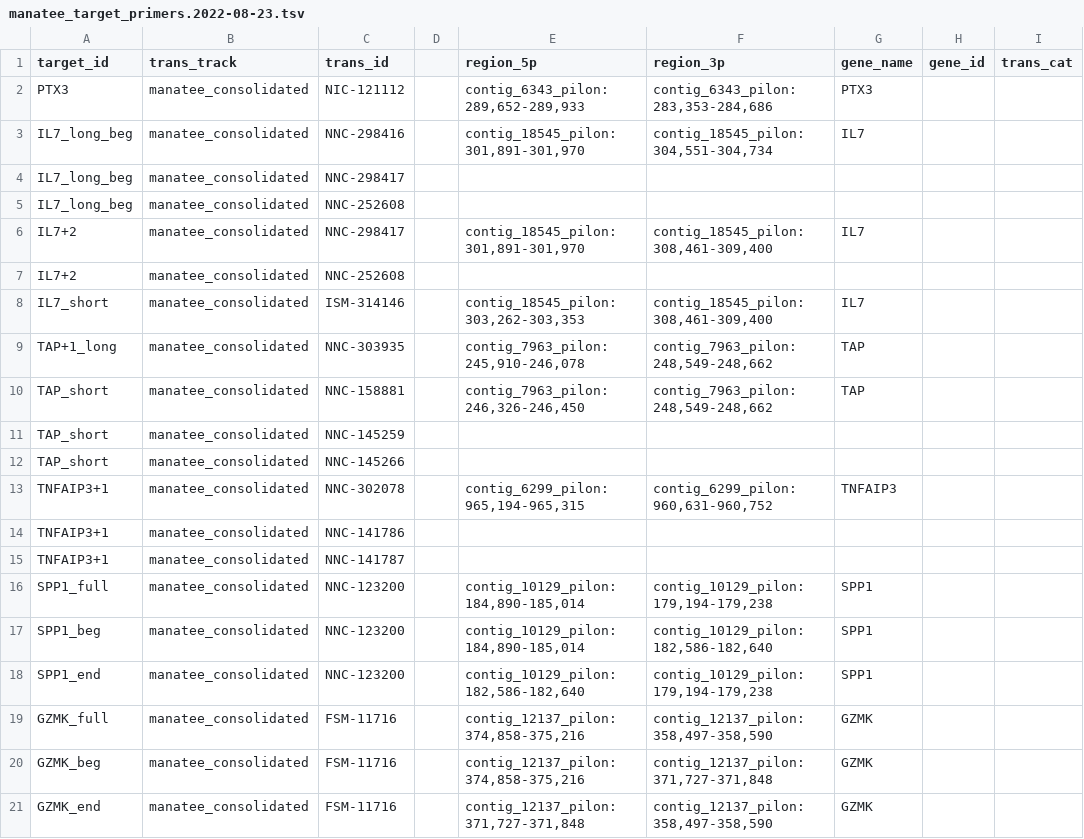
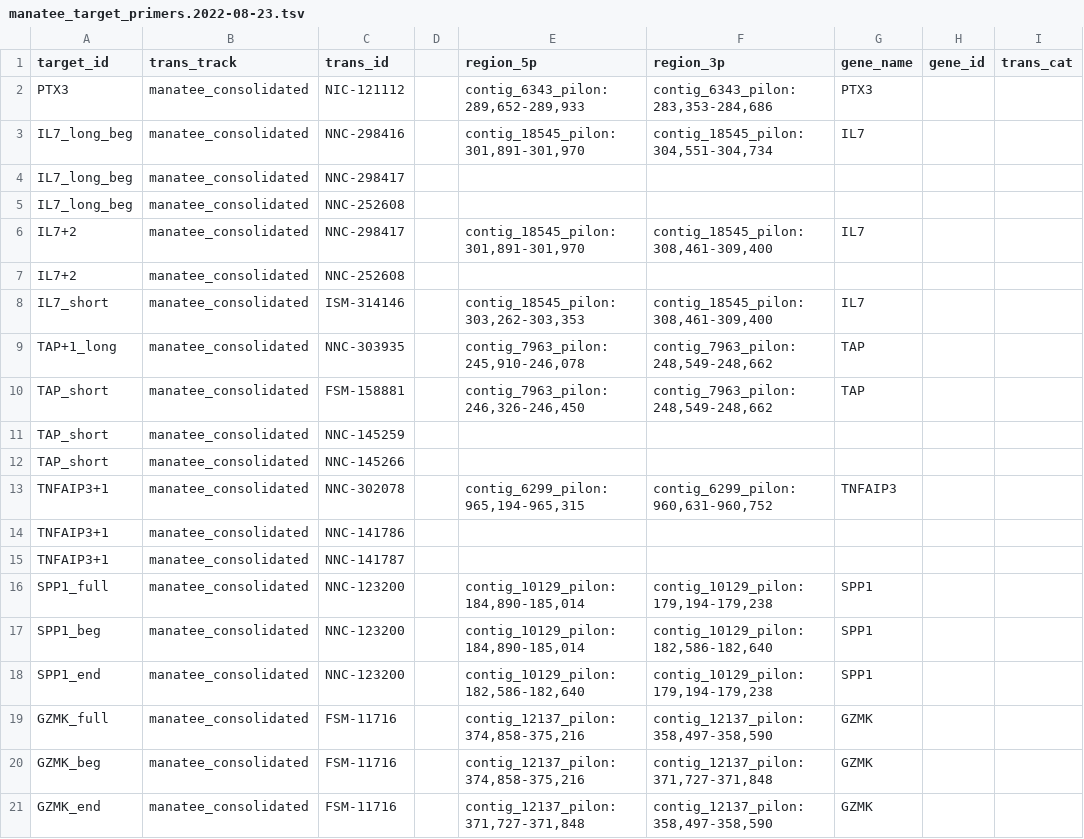
Before and after one commit to LRGASP/primer-design, a TSV file: runs/manatee/specs/manatee_target_primers.2022-08-23.tsv, drawn as a sheet; only a part is shown; the diff names each change by its address in the sheet, - before the commit and + after, or states it on an @@ line.

Commit message:
added fix errors in specs

```diff
--- a/runs/manatee/specs/manatee_target_primers.2022-08-23.tsv
+++ b/runs/manatee/specs/manatee_target_primers.2022-08-23.tsv
-C10 (trans_id): NNC-158881
+C10 (trans_id): FSM-158881
```
